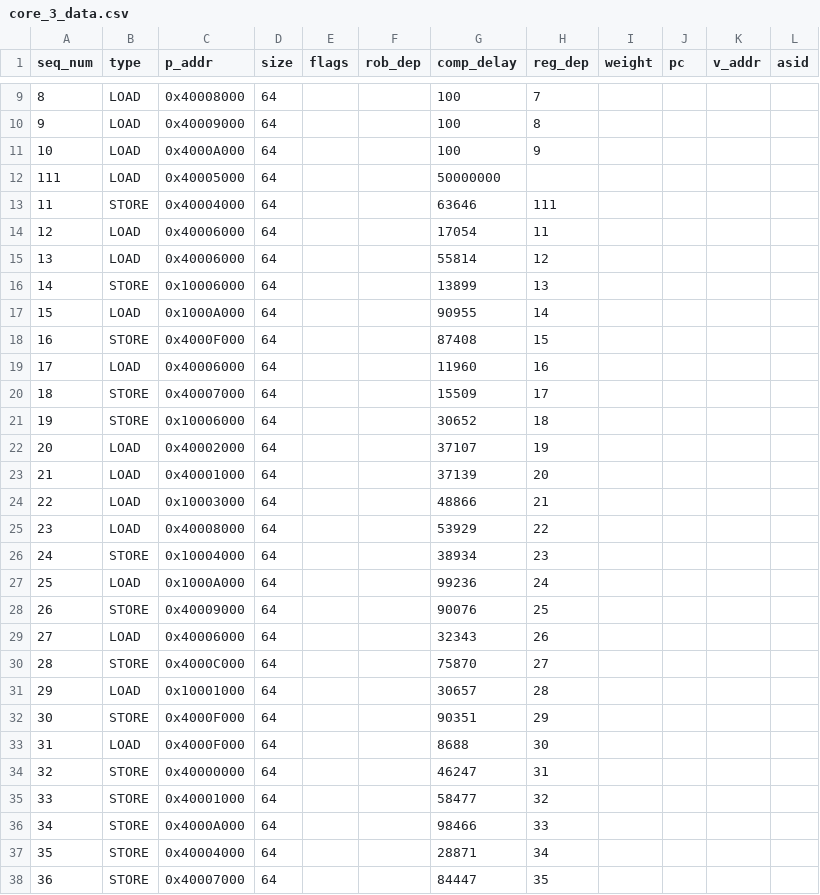
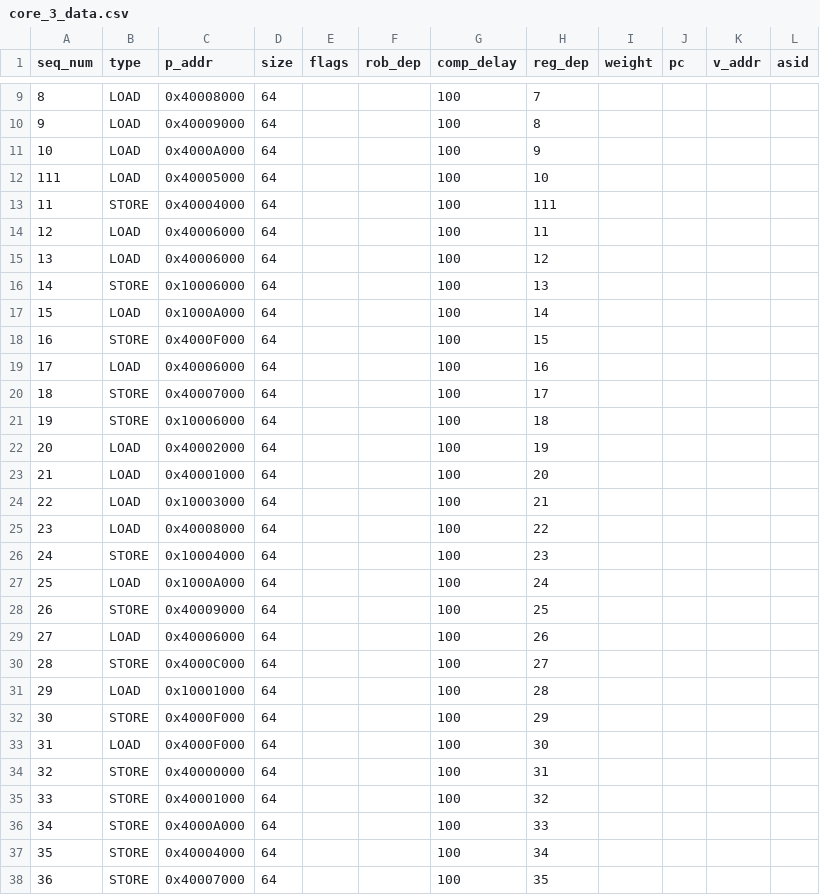
Before and after one commit to ryan-uwaterloo/chipyard_parrp, a CSV file: traces/csv/test_cases/interference_test_int/core_3_data.csv, drawn as a sheet; only a part is shown, gaps mark what is left out; the diff covers the shown part only.

```diff
--- a/traces/csv/test_cases/interference_test_int/core_3_data.csv
+++ b/traces/csv/test_cases/interference_test_int/core_3_data.csv
@@ -11,28 +11,28 @@ seq_num,type,p_addr,size,flags,rob_dep,comp_delay,reg_dep,weight,pc,v_addr,asid
 10,LOAD,0x4000A000,64,,,100,9,,,,
-111,LOAD,0x40005000,64,,,50000000,,,,,
-11,STORE,0x40004000,64,,,63646,111,,,,
-12,LOAD,0x40006000,64,,,17054,11,,,,
-13,LOAD,0x40006000,64,,,55814,12,,,,
-14,STORE,0x10006000,64,,,13899,13,,,,
-15,LOAD,0x1000A000,64,,,90955,14,,,,
-16,STORE,0x4000F000,64,,,87408,15,,,,
-17,LOAD,0x40006000,64,,,11960,16,,,,
-18,STORE,0x40007000,64,,,15509,17,,,,
-19,STORE,0x10006000,64,,,30652,18,,,,
-20,LOAD,0x40002000,64,,,37107,19,,,,
-21,LOAD,0x40001000,64,,,37139,20,,,,
-22,LOAD,0x10003000,64,,,48866,21,,,,
-23,LOAD,0x40008000,64,,,53929,22,,,,
-24,STORE,0x10004000,64,,,38934,23,,,,
-25,LOAD,0x1000A000,64,,,99236,24,,,,
-26,STORE,0x40009000,64,,,90076,25,,,,
-27,LOAD,0x40006000,64,,,32343,26,,,,
-28,STORE,0x4000C000,64,,,75870,27,,,,
-29,LOAD,0x10001000,64,,,30657,28,,,,
-30,STORE,0x4000F000,64,,,90351,29,,,,
-31,LOAD,0x4000F000,64,,,8688,30,,,,
-32,STORE,0x40000000,64,,,46247,31,,,,
-33,STORE,0x40001000,64,,,58477,32,,,,
-34,STORE,0x4000A000,64,,,98466,33,,,,
-35,STORE,0x40004000,64,,,28871,34,,,,
-36,STORE,0x40007000,64,,,84447,35,,,,
+111,LOAD,0x40005000,64,,,100,10,,,,
+11,STORE,0x40004000,64,,,100,111,,,,
+12,LOAD,0x40006000,64,,,100,11,,,,
+13,LOAD,0x40006000,64,,,100,12,,,,
+14,STORE,0x10006000,64,,,100,13,,,,
+15,LOAD,0x1000A000,64,,,100,14,,,,
+16,STORE,0x4000F000,64,,,100,15,,,,
+17,LOAD,0x40006000,64,,,100,16,,,,
+18,STORE,0x40007000,64,,,100,17,,,,
+19,STORE,0x10006000,64,,,100,18,,,,
+20,LOAD,0x40002000,64,,,100,19,,,,
+21,LOAD,0x40001000,64,,,100,20,,,,
+22,LOAD,0x10003000,64,,,100,21,,,,
+23,LOAD,0x40008000,64,,,100,22,,,,
+24,STORE,0x10004000,64,,,100,23,,,,
+25,LOAD,0x1000A000,64,,,100,24,,,,
+26,STORE,0x40009000,64,,,100,25,,,,
+27,LOAD,0x40006000,64,,,100,26,,,,
+28,STORE,0x4000C000,64,,,100,27,,,,
+29,LOAD,0x10001000,64,,,100,28,,,,
+30,STORE,0x4000F000,64,,,100,29,,,,
+31,LOAD,0x4000F000,64,,,100,30,,,,
+32,STORE,0x40000000,64,,,100,31,,,,
+33,STORE,0x40001000,64,,,100,32,,,,
+34,STORE,0x4000A000,64,,,100,33,,,,
+35,STORE,0x40004000,64,,,100,34,,,,
+36,STORE,0x40007000,64,,,100,35,,,,
```
Also changed, not shown: 73 edited cells elsewhere in this file, traces/csv/test_cases/interference_test_int/core_1_data.csv, traces/csv/test_cases/interference_test_int/core_2_data.csv.
